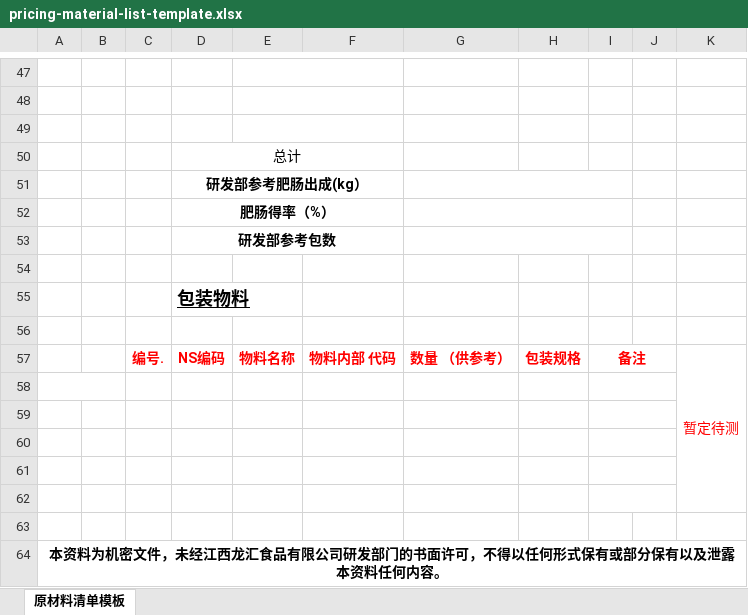
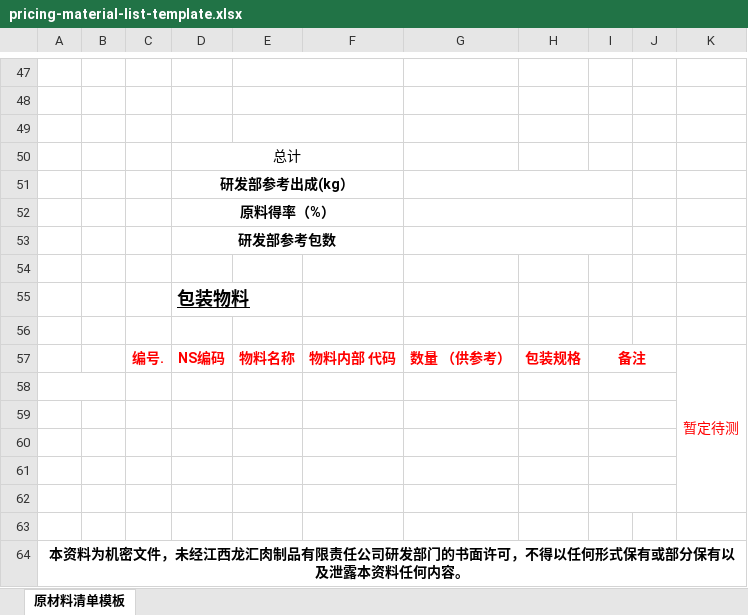
Before and after one commit to qifenghe/research-and-development-and-feishu, an Excel workbook: backend/src/main/resources/templates/pricing-material-list-template.xlsx, sheet 原材料清单模板, drawn as a sheet; only a part is shown, gaps mark what is left out; values as stored, in another font and other column widths than the file's, no borders; the diff names each change by its address in the sheet, - before the commit and + after, or states it on an @@ line.

Commit message:
fix: remove pricing template product-specific text

```diff
--- a/backend/src/main/resources/templates/pricing-material-list-template.xlsx (sheet 原材料清单模板)
+++ b/backend/src/main/resources/templates/pricing-material-list-template.xlsx (sheet 原材料清单模板)
-D51: 研发部参考肥肠出成(kg）
+D51: 研发部参考出成(kg）
-D52: 肥肠得率（%）
+D52: 原料得率（%）
-A64: …江西龙汇食品有限公司研发…
+A64: …江西龙汇肉制品有限责任公司研发…
```
Also changed, not shown: 5 other files.
